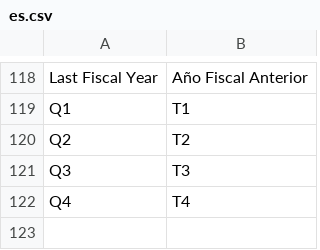
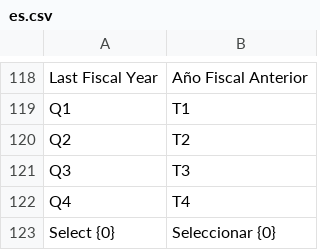
Before and after one commit to Grupo-Altia/mint, a CSV file: mint/translations/es.csv, drawn as a sheet; only a part is shown, gaps mark what is left out.

```diff
--- a/mint/translations/es.csv
+++ b/mint/translations/es.csv
@@ -122 +122,2 @@ Q3,T3,
 Q4,T4,
+Select {0},Seleccionar {0},
```
Also changed, not shown: 1 other file.
